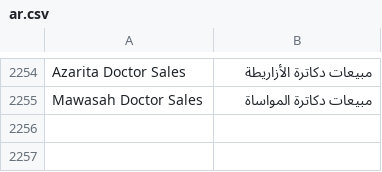
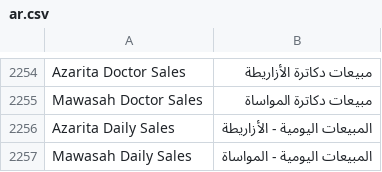
Before and after one commit to tokaM107/integrated-business-platform, a CSV file: apps/imed_erp/imed_erp/translations/ar.csv, drawn as a sheet; only a part is shown, gaps mark what is left out.

```diff
--- a/apps/imed_erp/imed_erp/translations/ar.csv
+++ b/apps/imed_erp/imed_erp/translations/ar.csv
@@ -2255 +2255,3 @@ Azarita Doctor Sales,مبيعات دكاترة الأزاريطة
 Mawasah Doctor Sales,مبيعات دكاترة المواساة
+Azarita Daily Sales,المبيعات اليومية - الأزاريطة
+Mawasah Daily Sales,المبيعات اليومية - المواساة
```
Also changed, not shown: 1 other file.
